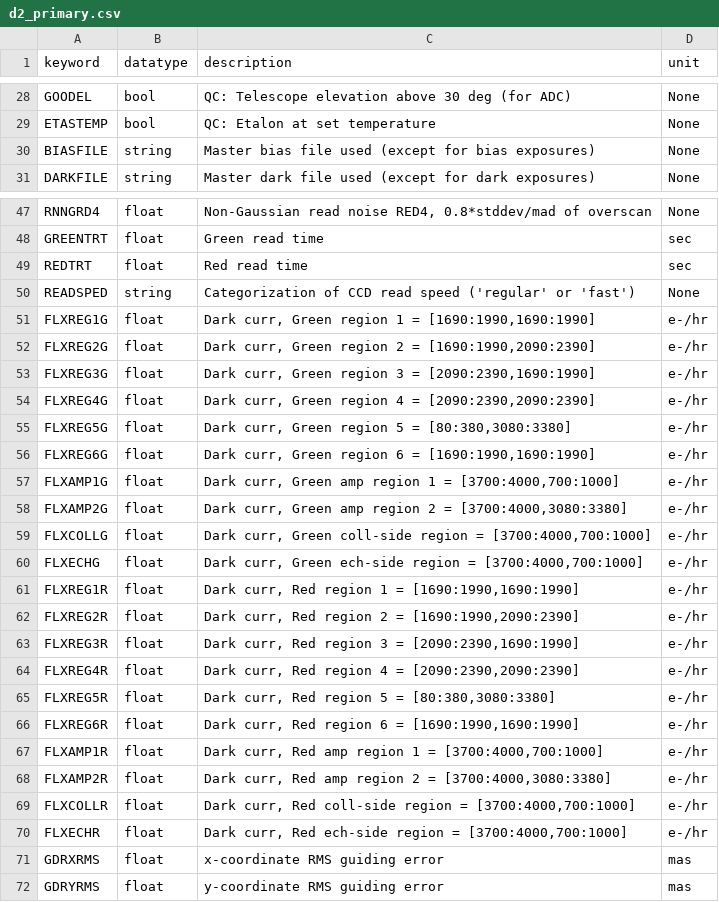
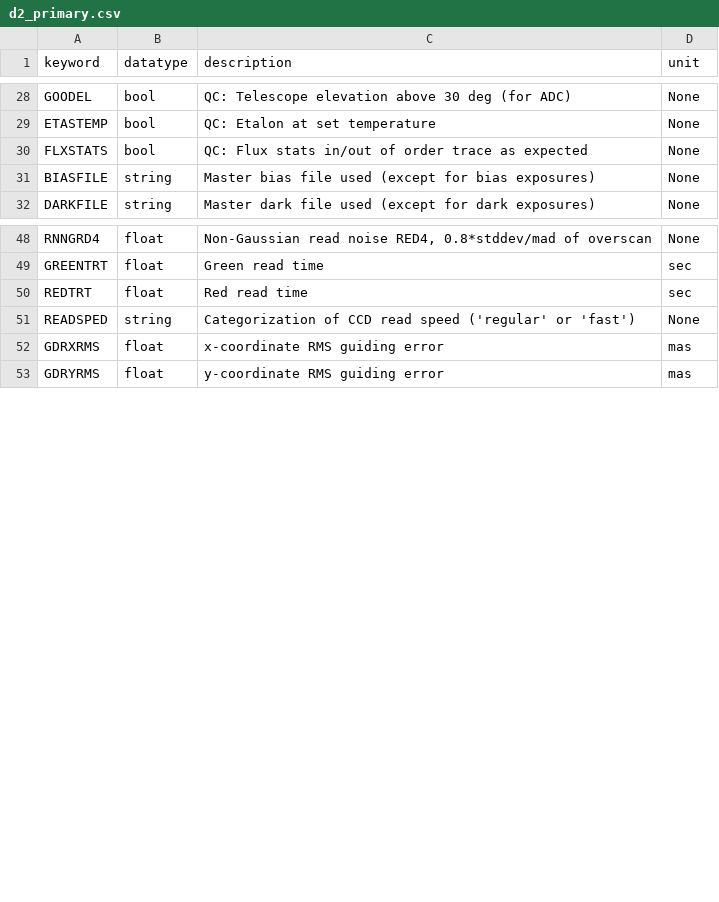
Before and after one commit to Keck-DataReductionPipelines/KPF-Pipeline, a CSV file: static/tsdb_tables/d2_primary.csv, drawn as a sheet; only a part is shown, gaps mark what is left out.

Commit message:
added flux stats

```diff
--- a/static/tsdb_tables/d2_primary.csv
+++ b/static/tsdb_tables/d2_primary.csv
@@ -29,2 +29,3 @@ GOODEL|bool|QC: Telescope elevation above 30 deg (for ADC)|None
 ETASTEMP|bool|QC: Etalon at set temperature|None
+FLXSTATS|bool|QC: Flux stats in/out of order trace as expected|None
 BIASFILE|string|Master bias file used (except for bias exposures)|None
@@ -50,22 +51,2 @@ REDTRT|float|Red read time|sec
 READSPED|string|Categorization of CCD read speed ('regular' or 'fast')|None
-FLXREG1G|float|Dark curr, Green region 1 = [1690:1990,1690:1990]|e-/hr
-FLXREG2G|float|Dark curr, Green region 2 = [1690:1990,2090:2390]|e-/hr
-FLXREG3G|float|Dark curr, Green region 3 = [2090:2390,1690:1990]|e-/hr
-FLXREG4G|float|Dark curr, Green region 4 = [2090:2390,2090:2390]|e-/hr
-FLXREG5G|float|Dark curr, Green region 5 = [80:380,3080:3380]|e-/hr
-FLXREG6G|float|Dark curr, Green region 6 = [1690:1990,1690:1990]|e-/hr
-FLXAMP1G|float|Dark curr, Green amp region 1 = [3700:4000,700:1000]|e-/hr
-FLXAMP2G|float|Dark curr, Green amp region 2 = [3700:4000,3080:3380]|e-/hr
-FLXCOLLG|float|Dark curr, Green coll-side region = [3700:4000,700:1000]|e-/hr
-FLXECHG|float|Dark curr, Green ech-side region = [3700:4000,700:1000]|e-/hr
-FLXREG1R|float|Dark curr, Red region 1 = [1690:1990,1690:1990]|e-/hr
-FLXREG2R|float|Dark curr, Red region 2 = [1690:1990,2090:2390]|e-/hr
-FLXREG3R|float|Dark curr, Red region 3 = [2090:2390,1690:1990]|e-/hr
-FLXREG4R|float|Dark curr, Red region 4 = [2090:2390,2090:2390]|e-/hr
-FLXREG5R|float|Dark curr, Red region 5 = [80:380,3080:3380]|e-/hr
-FLXREG6R|float|Dark curr, Red region 6 = [1690:1990,1690:1990]|e-/hr
-FLXAMP1R|float|Dark curr, Red amp region 1 = [3700:4000,700:1000]|e-/hr
-FLXAMP2R|float|Dark curr, Red amp region 2 = [3700:4000,3080:3380]|e-/hr
-FLXCOLLR|float|Dark curr, Red coll-side region = [3700:4000,700:1000]|e-/hr
-FLXECHR|float|Dark curr, Red ech-side region = [3700:4000,700:1000]|e-/hr
 GDRXRMS|float|x-coordinate RMS guiding error|mas
```
Also changed, not shown: 4 other files.
